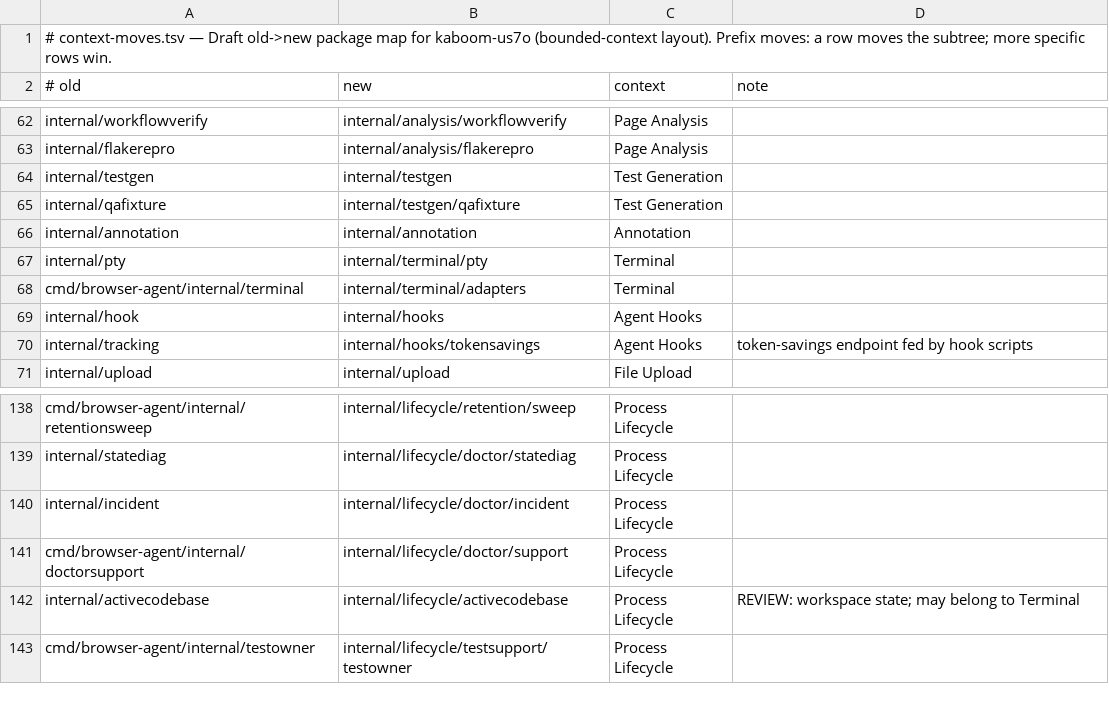
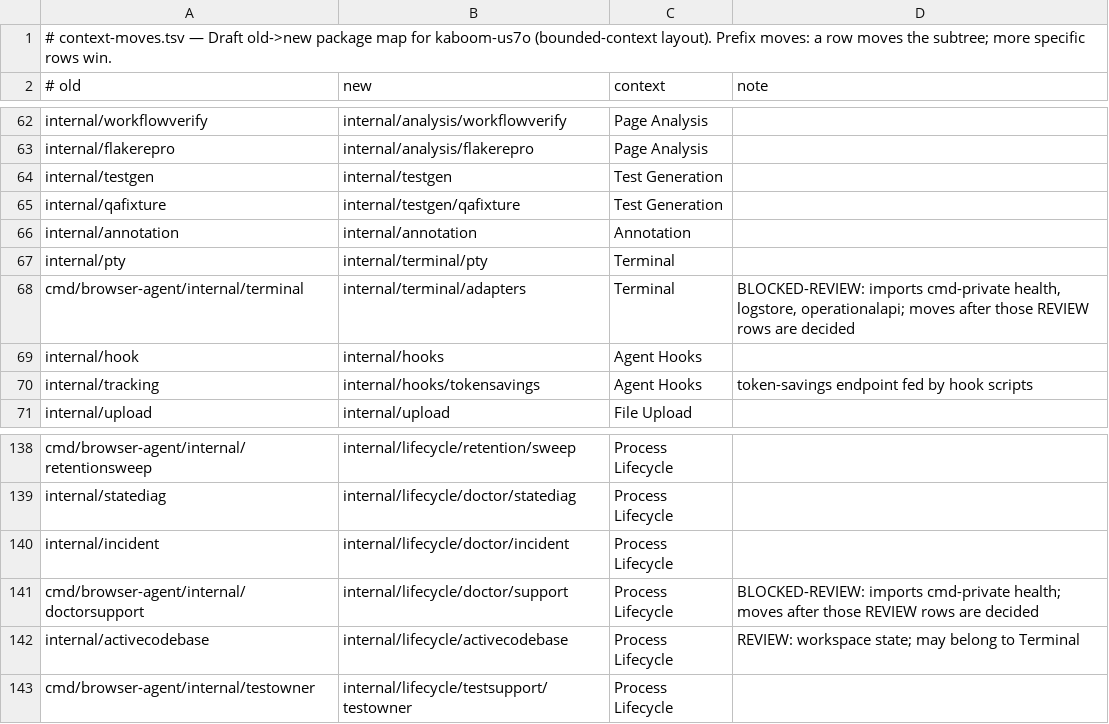
Before and after one commit to brennhill/Kaboom-Browser-AI-Devtools-MCP, a TSV file: scripts/migrate/context-moves.tsv, drawn as a sheet; only a part is shown, gaps mark what is left out; the diff covers the shown part only.

```diff
--- a/scripts/migrate/context-moves.tsv
+++ b/scripts/migrate/context-moves.tsv
@@ -67,3 +67,3 @@ internal/annotation	internal/annotation	Annotation
 internal/pty	internal/terminal/pty	Terminal	
-cmd/browser-agent/internal/terminal	internal/terminal/adapters	Terminal	
+cmd/browser-agent/internal/terminal	internal/terminal/adapters	Terminal	BLOCKED-REVIEW: imports cmd-private health, logstore, operationalapi; moves after those REVIEW rows are decided
 internal/hook	internal/hooks	Agent Hooks	
@@ -140,3 +140,3 @@ internal/statediag	internal/lifecycle/doctor/statediag	Process Lifecycle
 internal/incident	internal/lifecycle/doctor/incident	Process Lifecycle	
-cmd/browser-agent/internal/doctorsupport	internal/lifecycle/doctor/support	Process Lifecycle	
+cmd/browser-agent/internal/doctorsupport	internal/lifecycle/doctor/support	Process Lifecycle	BLOCKED-REVIEW: imports cmd-private health; moves after those REVIEW rows are decided
 internal/activecodebase	internal/lifecycle/activecodebase	Process Lifecycle	REVIEW: workspace state; may belong to Terminal
```
Also changed, not shown: 8 edited cells elsewhere in this file, 45 other files.
